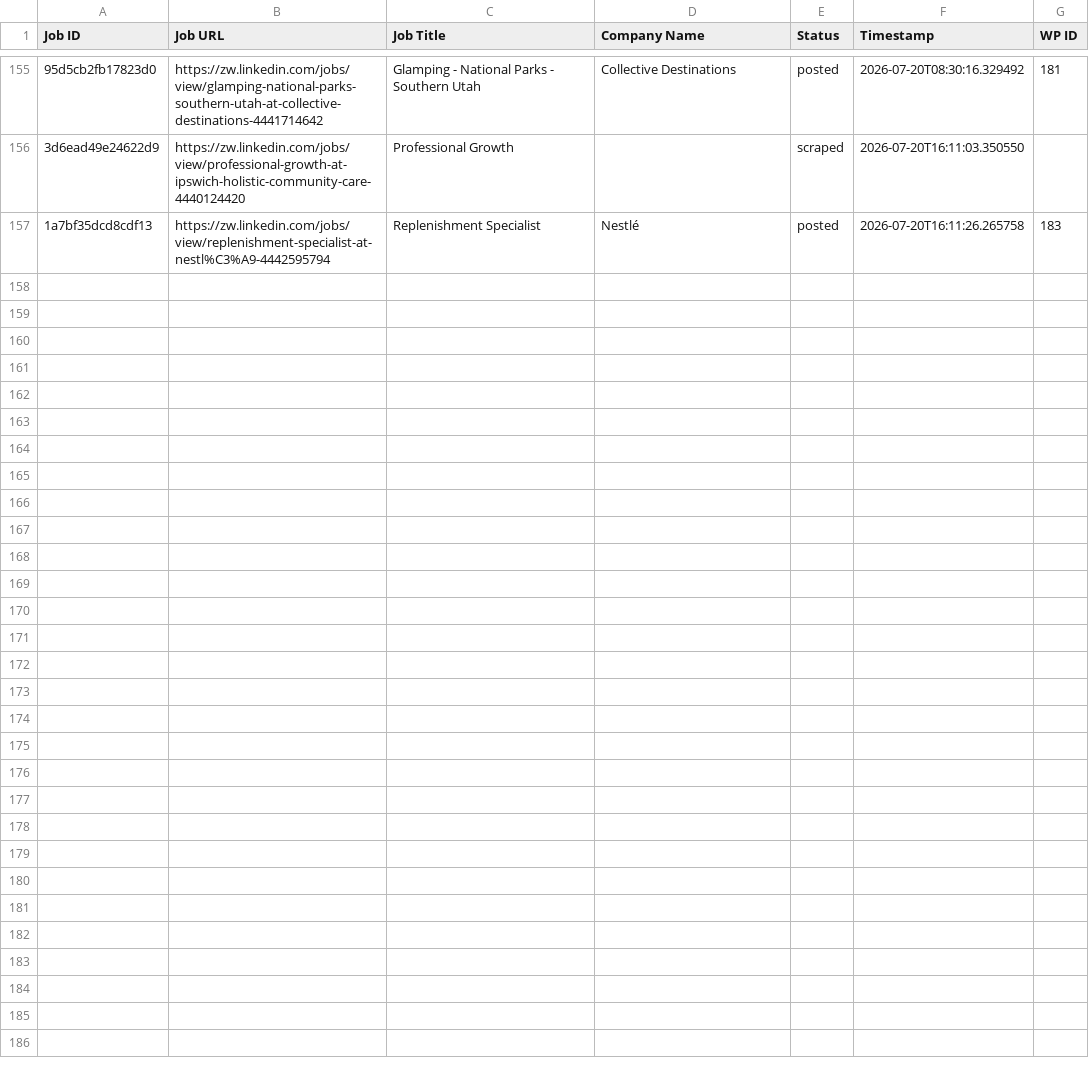
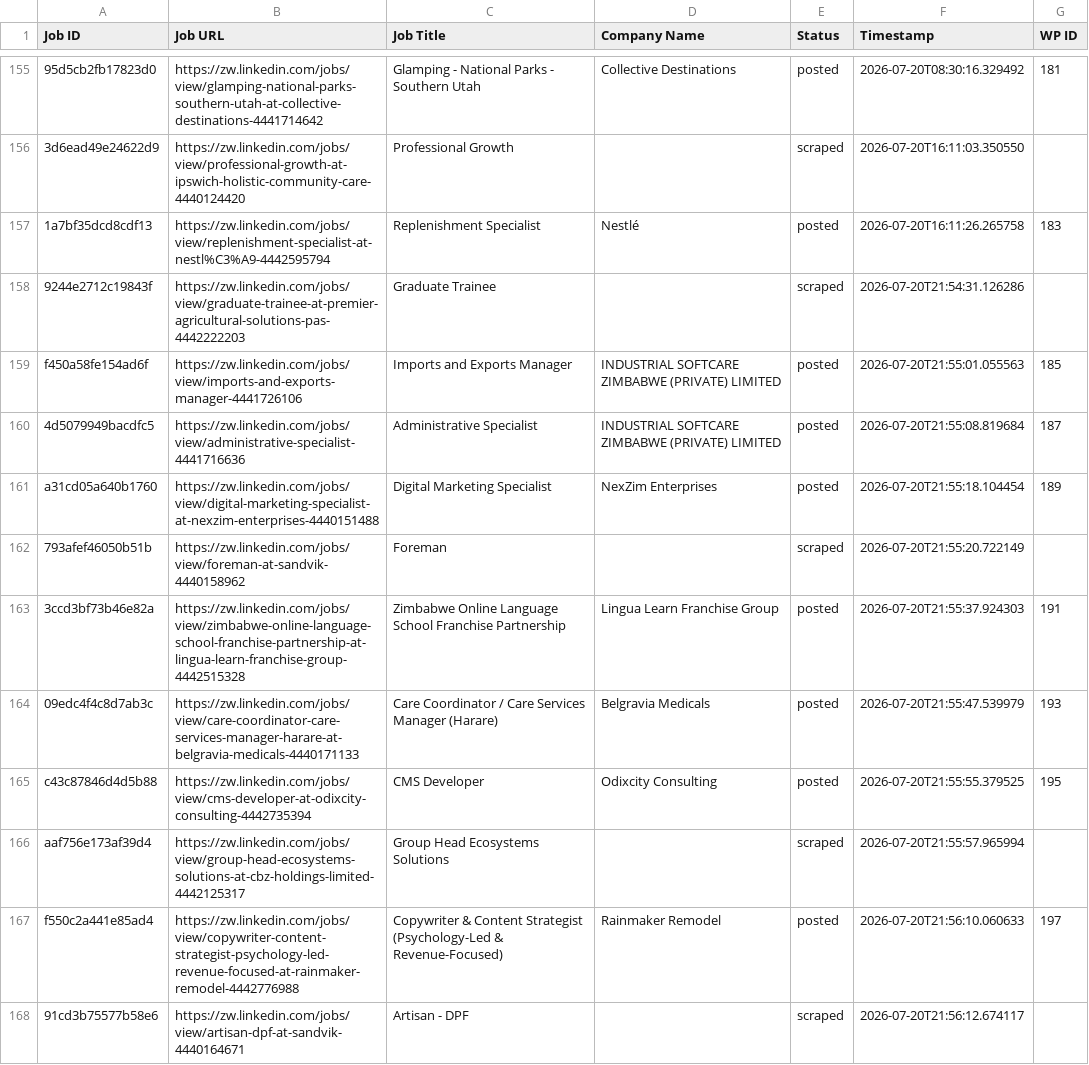
Before and after one commit to innovationinc2000/zw, a CSV file: processed_jobs.csv, drawn as a sheet; only a part is shown, gaps mark what is left out; the diff names each change by its address in the sheet, - before the commit and + after, or states it on an @@ line.

```diff
--- a/processed_jobs.csv
+++ b/processed_jobs.csv
+row 158: 9244e2712c19843f | https://zw.linkedin.com/jobs/view/graduate-trainee-at-premier-agricultural-solutions-pas-4442222203 | Graduate Trainee |  | scraped | 2026-07-20T21:54:31.126286
+row 159: f450a58fe154ad6f | https://zw.linkedin.com/jobs/view/imports-and-exports-manager-4441726106 | Imports and Exports Manager | INDUSTRIAL SOFTCARE ZIMBABWE (PRIVATE) LIMITED | posted | 2026-07-20T21:55:01.055563 | 185
+row 160: 4d5079949bacdfc5 | https://zw.linkedin.com/jobs/view/administrative-specialist-4441716636 | Administrative Specialist | INDUSTRIAL SOFTCARE ZIMBABWE (PRIVATE) LIMITED | posted | 2026-07-20T21:55:08.819684 | 187
+row 161: a31cd05a640b1760 | https://zw.linkedin.com/jobs/view/digital-marketing-specialist-at-nexzim-enterprises-4440151488 | Digital Marketing Specialist | NexZim Enterprises | posted | 2026-07-20T21:55:18.104454 | 189
+row 162: 793afef46050b51b | https://zw.linkedin.com/jobs/view/foreman-at-sandvik-4440158962 | Foreman |  | scraped | 2026-07-20T21:55:20.722149
+row 163: 3ccd3bf73b46e82a | https://zw.linkedin.com/jobs/view/zimbabwe-online-language-school-franchise-partnership-at-lingua-learn-franchise-group-4442515328 | Zimbabwe Online Language School Franchise Partnership | Lingua Learn Franchise Group | posted | 2026-07-20T21:55:37.924303 | 191
+row 164: 09edc4f4c8d7ab3c | https://zw.linkedin.com/jobs/view/care-coordinator-care-services-manager-harare-at-belgravia-medicals-4440171133 | Care Coordinator / Care Services Manager (Harare) | Belgravia Medicals | posted | 2026-07-20T21:55:47.539979 | 193
+row 165: c43c87846d4d5b88 | https://zw.linkedin.com/jobs/view/cms-developer-at-odixcity-consulting-4442735394 | CMS Developer | Odixcity Consulting | posted | 2026-07-20T21:55:55.379525 | 195
+row 166: aaf756e173af39d4 | https://zw.linkedin.com/jobs/view/group-head-ecosystems-solutions-at-cbz-holdings-limited-4442125317 | Group Head Ecosystems Solutions |  | scraped | 2026-07-20T21:55:57.965994
+row 167: f550c2a441e85ad4 | https://zw.linkedin.com/jobs/view/copywriter-content-strategist-psychology-led-revenue-focused-at-rainmaker-remodel-4442776988 | Copywriter & Content Strategist (Psychology-Led & Revenue-Focused) | Rainmaker Remodel | posted | 2026-07-20T21:56:10.060633 | 197
+row 168: 91cd3b75577b58e6 | https://zw.linkedin.com/jobs/view/artisan-dpf-at-sandvik-4440164671 | Artisan - DPF |  | scraped | 2026-07-20T21:56:12.674117
```
